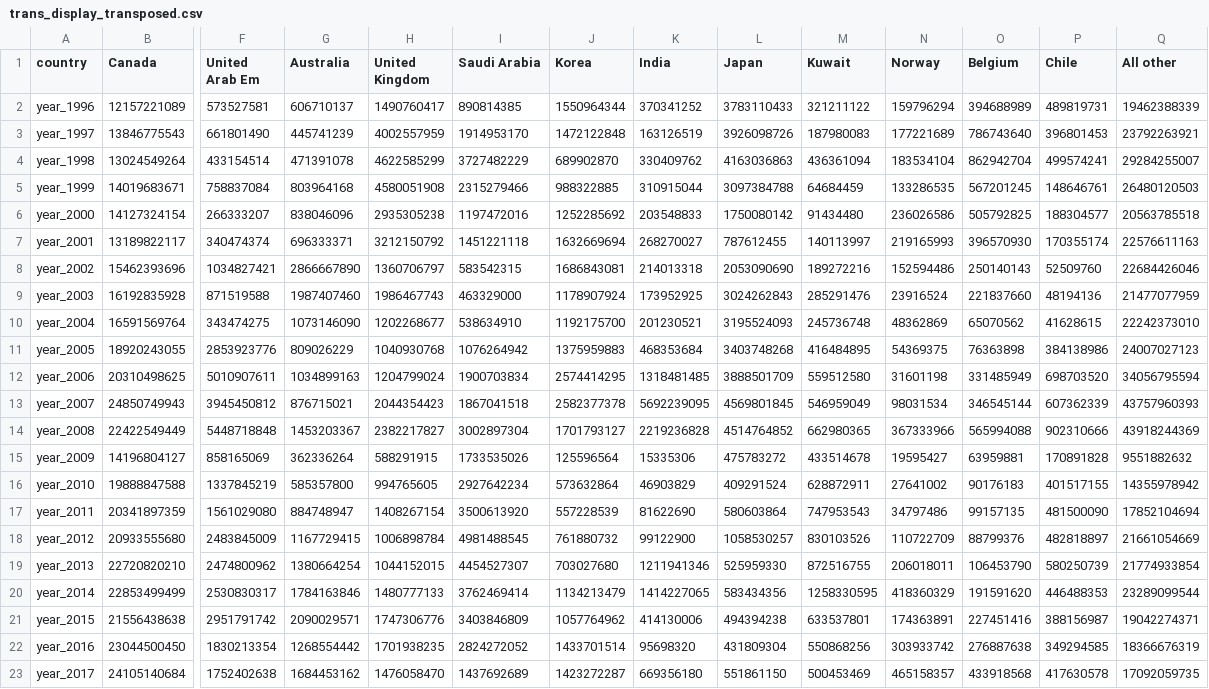
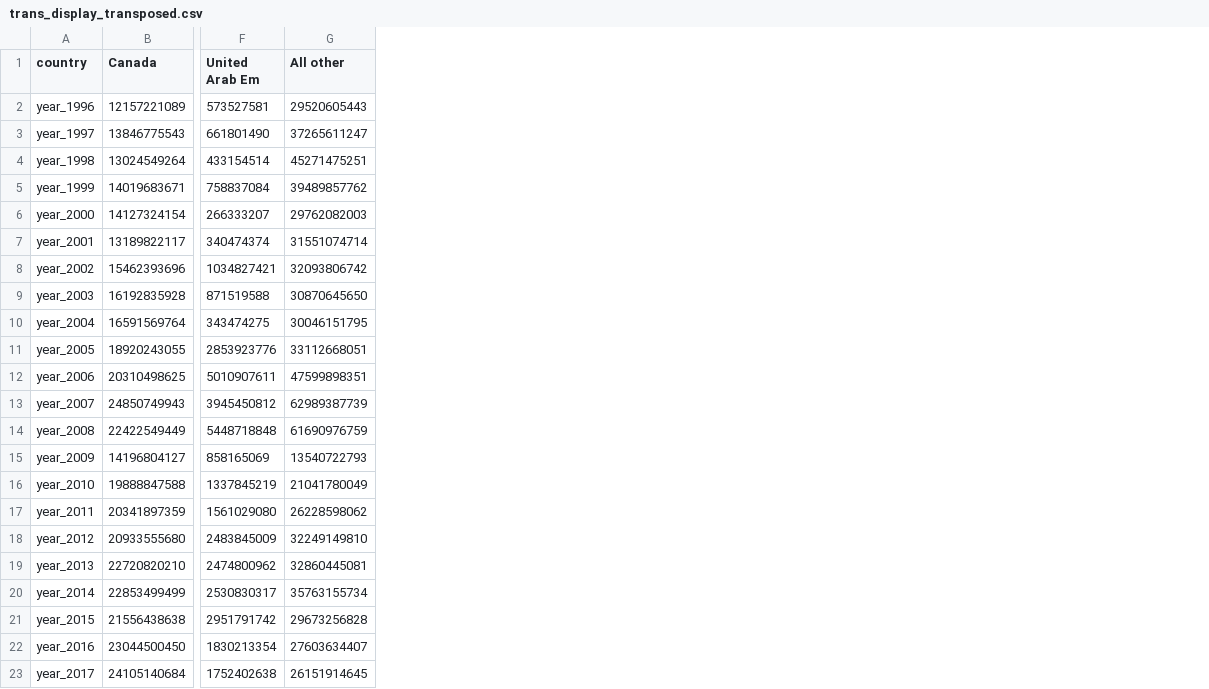
Before and after one commit to wcoatesucsc/CMPS165-final-project, a CSV file: Data/US_Exports/transportation/trans_display_transposed.csv, drawn as a sheet; only a part is shown, gaps mark what is left out; removed rows and columns are numbered as before the commit, all else as after; the diff names each change by its address in the sheet, - before the commit and + after, or states it on an @@ line.

```diff
--- a/Data/US_Exports/transportation/trans_display_transposed.csv
+++ b/Data/US_Exports/transportation/trans_display_transposed.csv
-column G (Australia), rows 2-23: 606710137 | 445741239 | 471391078 | 803964168 | 838046096 | 696333371 | 2866667890 | 1987407460 | 1073146090 | 809026229 | 1034899163 | 876715021 | 1453203367 | 362336264 | 585357800 | 884748947 | 1167729415 | 1380664254 | 1784163846 | 2090029571 | 1268554442 | 1684453162
-column H (United Kingdom), rows 2-23: 1490760417 | 4002557959 | 4622585299 | 4580051908 | 2935305238 | 3212150792 | 1360706797 | 1986467743 | 1202268677 | 1040930768 | 1204799024 | 2044354423 | 2382217827 | 588291915 | 994765605 | 1408267154 | 1006898784 | 1044152015 | 1480777133 | 1747306776 | 1701938235 | 1476058470
-column I (Saudi Arabia), rows 2-23: 890814385 | 1914953170 | 3727482229 | 2315279466 | 1197472016 | 1451221118 | 583542315 | 463329000 | 538634910 | 1076264942 | 1900703834 | 1867041518 | 3002897304 | 1733535026 | 2927642234 | 3500613920 | 4981488545 | 4454527307 | 3762469414 | 3403846809 | 2824272052 | 1437692689
-column J (Korea), rows 2-23: 1550964344 | 1472122848 | 689902870 | 988322885 | 1252285692 | 1632669694 | 1686843081 | 1178907924 | 1192175700 | 1375959883 | 2574414295 | 2582377378 | 1701793127 | 125596564 | 573632864 | 557228539 | 761880732 | 703027680 | 1134213479 | 1057764962 | 1433701514 | 1423272287
-column K (India), rows 2-23: 370341252 | 163126519 | 330409762 | 310915044 | 203548833 | 268270027 | 214013318 | 173952925 | 201230521 | 468353684 | 1318481485 | 5692239095 | 2219236828 | 15335306 | 46903829 | 81622690 | 99122900 | 1211941346 | 1414227065 | 414130006 | 95698320 | 669356180
-column L (Japan), rows 2-23: 3783110433 | 3926098726 | 4163036863 | 3097384788 | 1750080142 | 787612455 | 2053090690 | 3024262843 | 3195524093 | 3403748268 | 3888501709 | 4569801845 | 4514764852 | 475783272 | 409291524 | 580603864 | 1058530257 | 525959330 | 583434356 | 494394238 | 431809304 | 551861150
-column M (Kuwait), rows 2-23: 321211122 | 187980083 | 436361094 | 64684459 | 91434480 | 140113997 | 189272216 | 285291476 | 245736748 | 416484895 | 559512580 | 546959049 | 662980365 | 433514678 | 628872911 | 747953543 | 830103526 | 872516755 | 1258330595 | 633537801 | 550868256 | 500453469
-column N (Norway), rows 2-23: 159796294 | 177221689 | 183534104 | 133286535 | 236026586 | 219165993 | 152594486 | 23916524 | 48362869 | 54369375 | 31601198 | 98031534 | 367333966 | 19595427 | 27641002 | 34797486 | 110722709 | 206018011 | 418360329 | 174363891 | 303933742 | 465158357
-column O (Belgium), rows 2-23: 394688989 | 786743640 | 862942704 | 567201245 | 505792825 | 396570930 | 250140143 | 221837660 | 65070562 | 76363898 | 331485949 | 346545144 | 565994088 | 63959881 | 90176183 | 99157135 | 88799376 | 106453790 | 191591620 | 227451416 | 276887638 | 433918568
-column P (Chile), rows 2-23: 489819731 | 396801453 | 499574241 | 148646761 | 188304577 | 170355174 | 52509760 | 48194136 | 41628615 | 384138986 | 698703520 | 607362339 | 902310666 | 170891828 | 401517155 | 481500090 | 482818897 | 580250739 | 446488353 | 388156987 | 349294585 | 417630578
-G2 (All other): 19462388339
+G2 (All other): 29520605443
-G3 (All other): 23792263921
+G3 (All other): 37265611247
-G4 (All other): 29284255007
+G4 (All other): 45271475251
-G5 (All other): 26480120503
+G5 (All other): 39489857762
-G6 (All other): 20563785518
+G6 (All other): 29762082003
-G7 (All other): 22576611163
+G7 (All other): 31551074714
-G8 (All other): 22684426046
+G8 (All other): 32093806742
-G9 (All other): 21477077959
+G9 (All other): 30870645650
-G10 (All other): 22242373010
+G10 (All other): 30046151795
-G11 (All other): 24007027123
+G11 (All other): 33112668051
-G12 (All other): 34056795594
+G12 (All other): 47599898351
-G13 (All other): 43757960393
+G13 (All other): 62989387739
-G14 (All other): 43918244369
+G14 (All other): 61690976759
-G15 (All other): 9551882632
+G15 (All other): 13540722793
-G16 (All other): 14355978942
+G16 (All other): 21041780049
-G17 (All other): 17852104694
+G17 (All other): 26228598062
-G18 (All other): 21661054669
+G18 (All other): 32249149810
-G19 (All other): 21774933854
+G19 (All other): 32860445081
-G20 (All other): 23289099544
+G20 (All other): 35763155734
-G21 (All other): 19042274371
+G21 (All other): 29673256828
-G22 (All other): 18366676319
+G22 (All other): 27603634407
-G23 (All other): 17092059735
+G23 (All other): 26151914645
```
Also changed, not shown: Data/US_Exports/oilseed/oilseed_display_transpose.csv, 15 other files.
